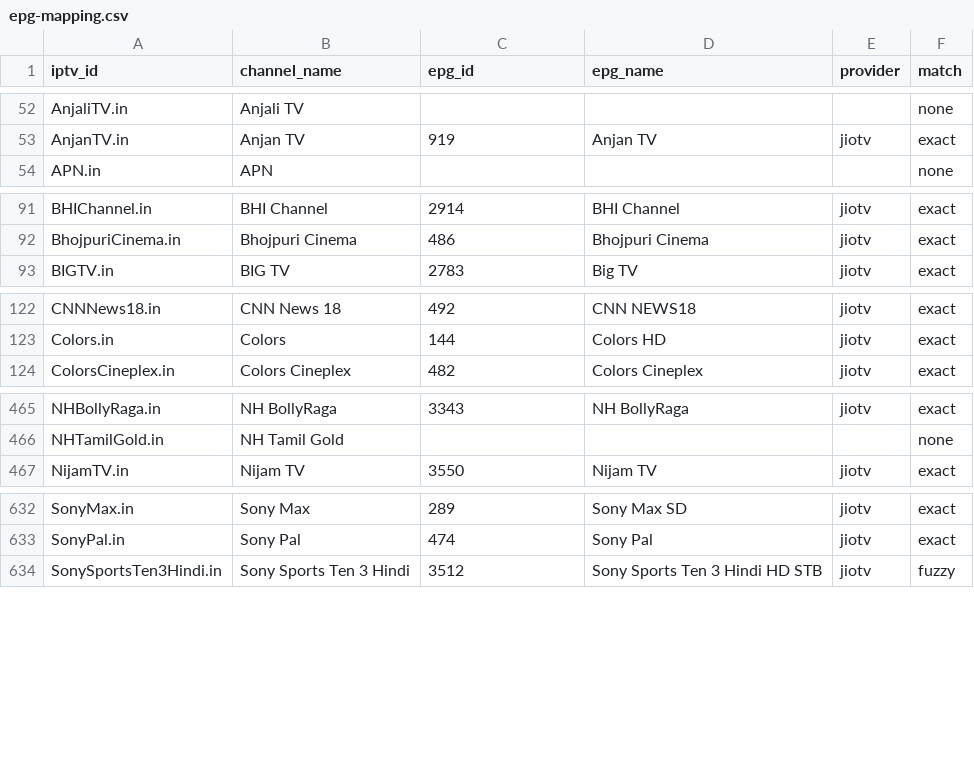
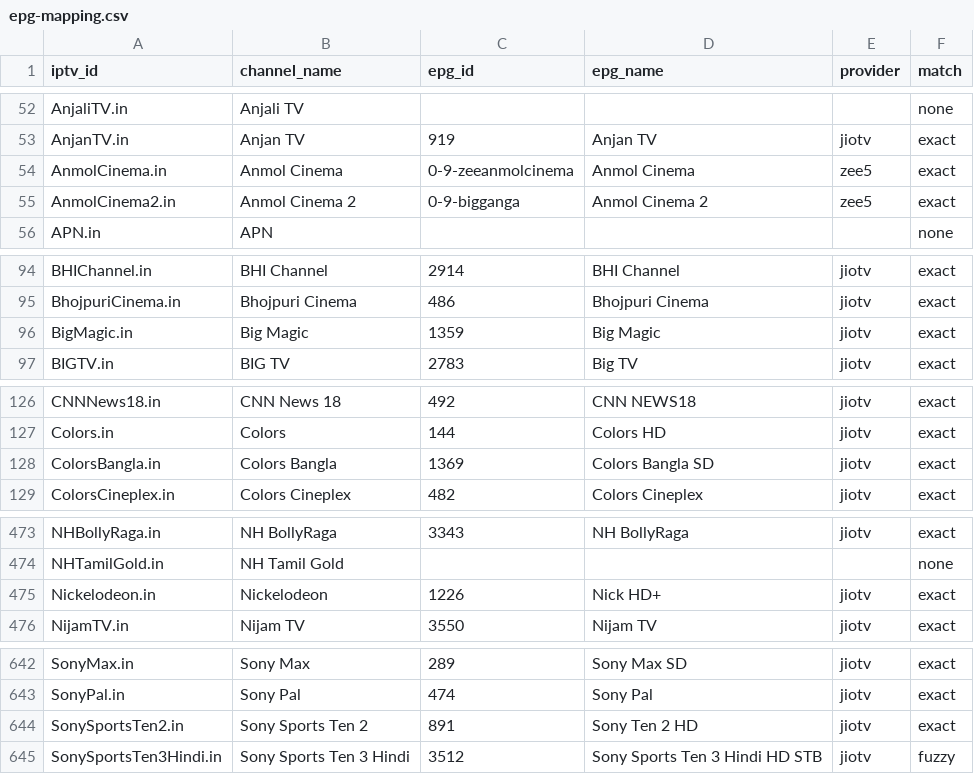
Before and after one commit to soniharish2018/in-iptv, a CSV file: playlists/epg-mapping.csv, drawn as a sheet; only a part is shown, gaps mark what is left out; the diff covers the shown part only; the diff names each change by its address in the sheet, - before the commit and + after, or states it on an @@ line.

```diff
--- a/playlists/epg-mapping.csv
+++ b/playlists/epg-mapping.csv
+row 54: AnmolCinema.in | Anmol Cinema | 0-9-zeeanmolcinema | Anmol Cinema | zee5 | exact
+row 55: AnmolCinema2.in | Anmol Cinema 2 | 0-9-bigganga | Anmol Cinema 2 | zee5 | exact
+row 96: BigMagic.in | Big Magic | 1359 | Big Magic | jiotv | exact
+row 128: ColorsBangla.in | Colors Bangla | 1369 | Colors Bangla SD | jiotv | exact
+row 475: Nickelodeon.in | Nickelodeon | 1226 | Nick HD+ | jiotv | exact
+row 644: SonySportsTen2.in | Sony Sports Ten 2 | 891 | Sony Ten 2 HD | jiotv | exact
```
Also changed, not shown: 11 added rows, 1 removed row and 12 edited cells elsewhere in this file, 10 other files.
